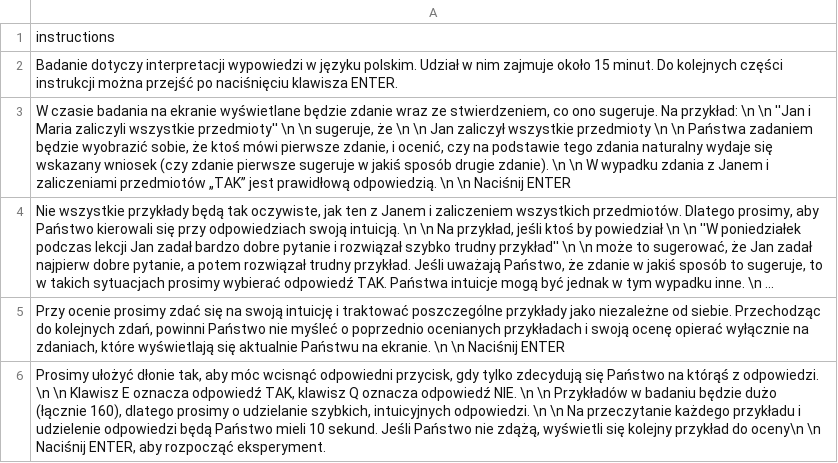
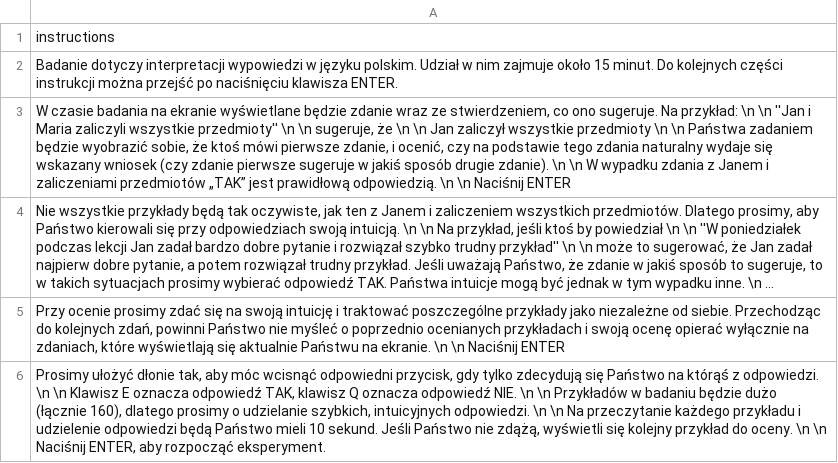
Before and after one commit to PanBartosz/p5psych, a CSV file: example_esee/instructions.csv, drawn as a sheet; long unchanged cells end in ….

Commit message:
added new version of p5js

```diff
--- a/example_esee/instructions.csv
+++ b/example_esee/instructions.csv
@@ -5,2 +5,2 @@
 "Przy ocenie prosimy zdać się na swoją intuicję i traktować poszczególne przykłady jako niezależne od siebie. Przechodząc do kolejnych zdań, powinni Państwo nie myśleć o poprzednio ocenianych przykładach i swoją ocenę opierać wyłącznie na zdaniach, które wyświetlają się aktualnie Państwu na ekranie. \n \n Naciśnij ENTER"
-"Prosimy ułożyć dłonie tak, aby móc wcisnąć odpowiedni przycisk, gdy tylko zdecydują się Państwo na którąś z odpowiedzi. \n \n Klawisz E oznacza odpowiedź TAK, klawisz Q oznacza odpowiedź NIE. \n \n Przykładów w badaniu będzie dużo (łącznie 160), dlatego prosimy o udzielanie szybkich, intuicyjnych odpowiedzi. \n \n Na przeczytanie każdego przykładu i udzielenie odpowiedzi będą Państwo mieli 10 sekund. Jeśli Państwo nie zdążą, wyświetli się kolejny przykład do oceny\n \n Naciśnij ENTER, aby rozpocząć eksperyment."
+"Prosimy ułożyć dłonie tak, aby móc wcisnąć odpowiedni przycisk, gdy tylko zdecydują się Państwo na którąś z odpowiedzi. \n \n Klawisz E oznacza odpowiedź TAK, klawisz Q oznacza odpowiedź NIE. \n \n Przykładów w badaniu będzie dużo (łącznie 160), dlatego prosimy o udzielanie szybkich, intuicyjnych odpowiedzi. \n \n Na przeczytanie każdego przykładu i udzielenie odpowiedzi będą Państwo mieli 10 sekund. Jeśli Państwo nie zdążą, wyświetli się kolejny przykład do oceny. \n \n Naciśnij ENTER, aby rozpocząć eksperyment."
```
